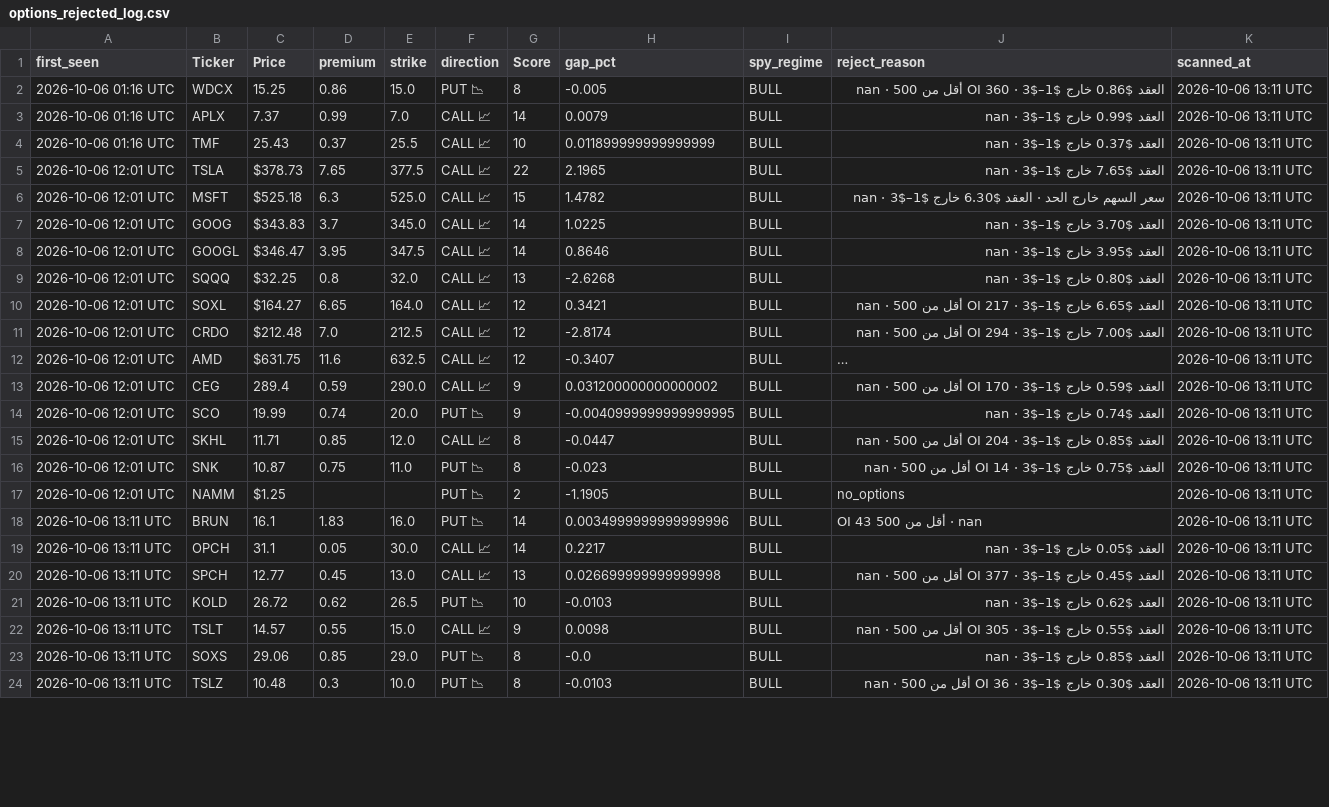
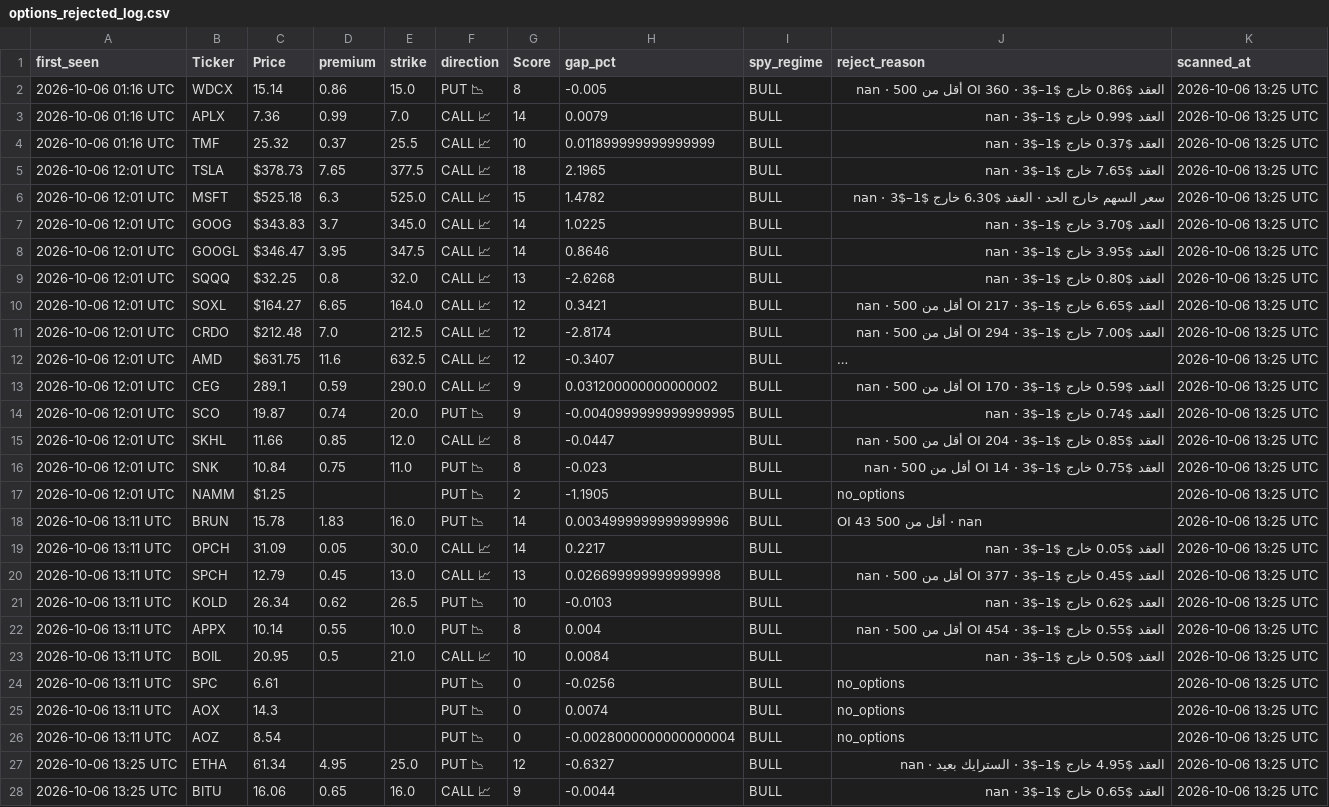
Before and after one commit to nasralsws8-web/screen-option-report, a CSV file: options_rejected_log.csv, drawn as a sheet; only a part is shown; the shorter side is filled out with more unchanged rows; long unchanged cells end in …; the diff covers the shown part only; the diff names each change by its address in the sheet, - before the commit and + after, or states it on an @@ line.

```diff
--- a/options_rejected_log.csv
+++ b/options_rejected_log.csv
-C2 (Price): 15.25
+C2 (Price): 15.14
-K2:K21 (scanned_at): 2026-10-06 13:11 UTC
+K2:K21 (scanned_at): 2026-10-06 13:25 UTC
-C3 (Price): 7.37
+C3 (Price): 7.36
-C4 (Price): 25.43
+C4 (Price): 25.32
-G5 (Score): 22
+G5 (Score): 18
-C13 (Price): 289.4
+C13 (Price): 289.1
-C14 (Price): 19.99
+C14 (Price): 19.87
-C15 (Price): 11.71
+C15 (Price): 11.66
-C16 (Price): 10.87
+C16 (Price): 10.84
-C18 (Price): 16.1
+C18 (Price): 15.78
-C19 (Price): 31.1
+C19 (Price): 31.09
-C20 (Price): 12.77
+C20 (Price): 12.79
-C21 (Price): 26.72
+C21 (Price): 26.34
+row 22: 2026-10-06 13:11 UTC | APPX | 10.14 | 0.55 | 10.0 | PUT 📉 | 8 | 0.004 | BULL | العقد $0.55 خارج $1–$3 · OI 454 أقل من 500 · nan | 2026-10-06 13:25 UTC
+row 23: 2026-10-06 13:11 UTC | BOIL | 20.95 | 0.5 | 21.0 | CALL 📈 | 10 | 0.0084 | BULL | العقد $0.50 خارج $1–$3 · nan | 2026-10-06 13:25 UTC
+row 24: 2026-10-06 13:11 UTC | SPC | 6.61 |  |  | PUT 📉 | 0 | -0.0256 | BULL | no_options | 2026-10-06 13:25 UTC
+row 25: 2026-10-06 13:11 UTC | AOX | 14.3 |  |  | PUT 📉 | 0 | 0.0074 | BULL | no_options | 2026-10-06 13:25 UTC
+row 26: 2026-10-06 13:11 UTC | AOZ | 8.54 |  |  | PUT 📉 | 0 | -0.0028000000000000004 | BULL | no_options | 2026-10-06 13:25 UTC
+row 27: 2026-10-06 13:25 UTC | ETHA | 61.34 | 4.95 | 25.0 | PUT 📉 | 12 | -0.6327 | BULL | العقد $4.95 خارج $1–$3 · السترايك بعيد · nan | 2026-10-06 13:25 UTC
+row 28: 2026-10-06 13:25 UTC | BITU | 16.06 | 0.65 | 16.0 | CALL 📈 | 9 | -0.0044 | BULL | العقد $0.65 خارج $1–$3 · nan | 2026-10-06 13:25 UTC
```
Also changed, not shown: 2 added rows and 5 removed rows elsewhere in this file, options_v3_results.csv, outcomes.csv.
